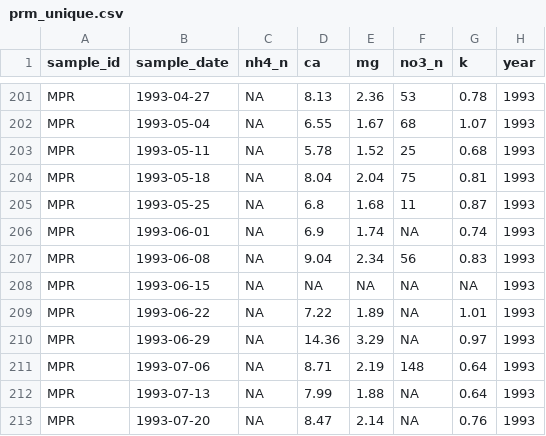
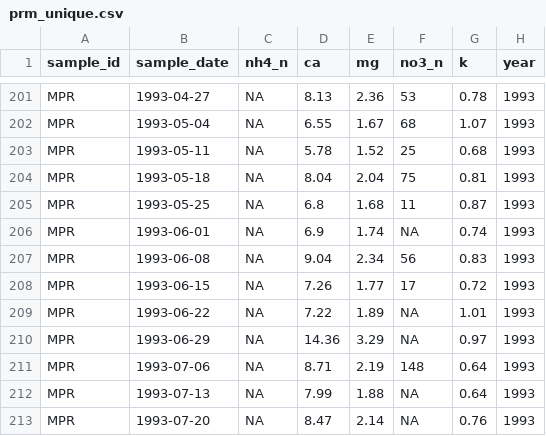
Before and after one commit to austinmartinez12/eds214-day1-tasks1, a CSV file: Data/cleaned_data/prm_unique.csv, drawn as a sheet; only a part is shown, gaps mark what is left out.

```diff
--- a/Data/cleaned_data/prm_unique.csv
+++ b/Data/cleaned_data/prm_unique.csv
@@ -207,3 +207,3 @@
 "MPR",1993-06-08,NA,9.04,2.34,56,0.83,1993
-"MPR",1993-06-15,NA,NA,NA,NA,NA,1993
+"MPR",1993-06-15,NA,7.26,1.77,17,0.72,1993
 "MPR",1993-06-22,NA,7.22,1.89,NA,1.01,1993
```
Also changed, not shown: Data/cleaned_data/q1_unique.csv, Data/cleaned_data/q2_unique.csv, 22 other files.
